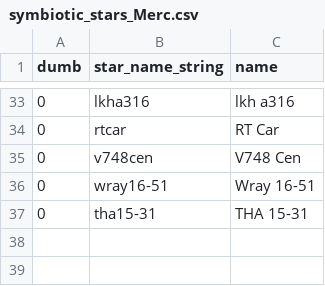
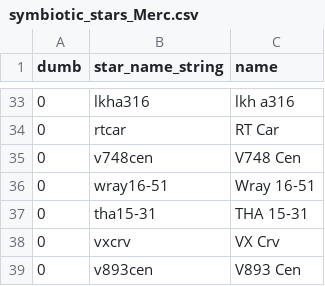
Before and after one commit to aras-database/database, a CSV file: data/symbiotic_stars_Merc.csv, drawn as a sheet; only a part is shown, gaps mark what is left out.

```diff
--- a/data/symbiotic_stars_Merc.csv
+++ b/data/symbiotic_stars_Merc.csv
@@ -37 +37,3 @@ dumb;star_name_string;name
 0;tha15-31;THA 15-31
+0;vxcrv;VX Crv
+0;v893cen;V893 Cen
```
Also changed, not shown: data/objects.csv, 15 other files.
